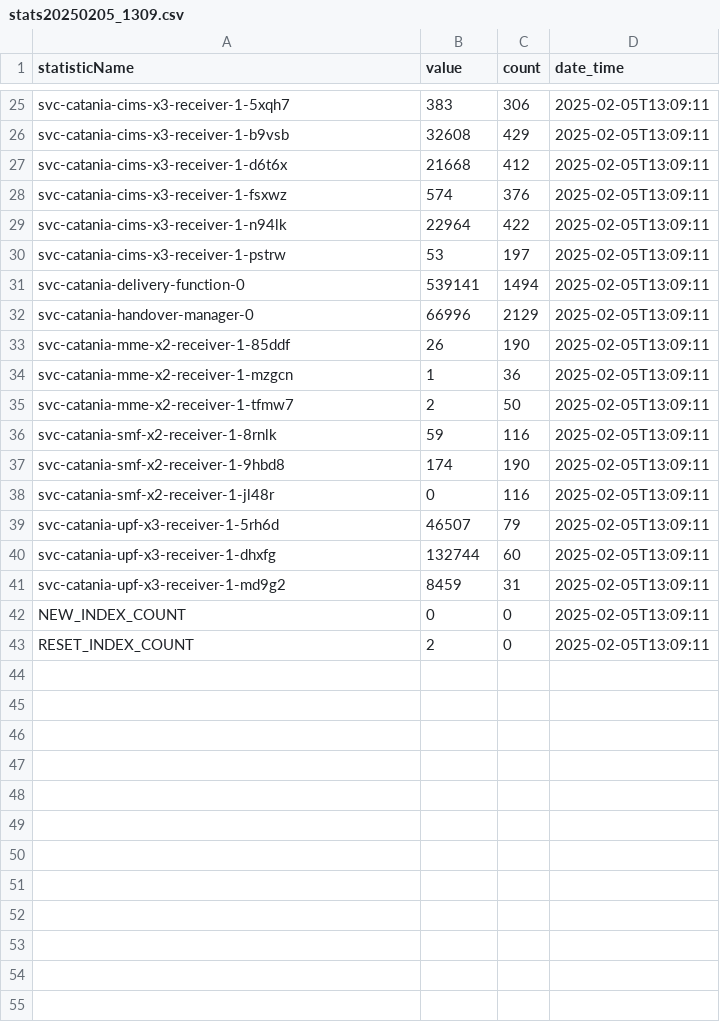
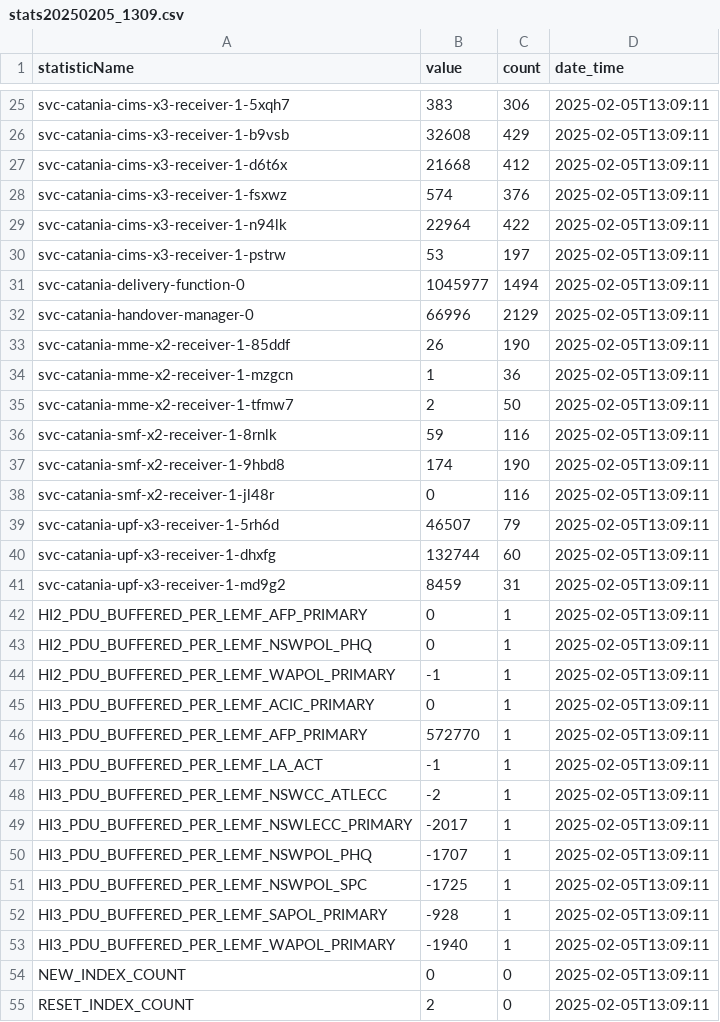
Before and after one commit to terry-flander/stats-server, a CSV file: data/summary-data/stats/csv/stats20250205_1309.csv, drawn as a sheet; only a part is shown, gaps mark what is left out.

Commit message:
Add automatic inclusion of BUFFERED Gauge values

```diff
--- a/data/summary-data/stats/csv/stats20250205_1309.csv
+++ b/data/summary-data/stats/csv/stats20250205_1309.csv
@@ -30,3 +30,3 @@ svc-catania-cims-x3-receiver-1-n94lk,22964,422,2025-02-05T13:09:11
 svc-catania-cims-x3-receiver-1-pstrw,53,197,2025-02-05T13:09:11
-svc-catania-delivery-function-0,539141,1494,2025-02-05T13:09:11
+svc-catania-delivery-function-0,1045977,1494,2025-02-05T13:09:11
 svc-catania-handover-manager-0,66996,2129,2025-02-05T13:09:11
@@ -41,2 +41,14 @@ svc-catania-upf-x3-receiver-1-dhxfg,132744,60,2025-02-05T13:09:11
 svc-catania-upf-x3-receiver-1-md9g2,8459,31,2025-02-05T13:09:11
+HI2_PDU_BUFFERED_PER_LEMF_AFP_PRIMARY,0,1,2025-02-05T13:09:11
+HI2_PDU_BUFFERED_PER_LEMF_NSWPOL_PHQ,0,1,2025-02-05T13:09:11
+HI2_PDU_BUFFERED_PER_LEMF_WAPOL_PRIMARY,-1,1,2025-02-05T13:09:11
+HI3_PDU_BUFFERED_PER_LEMF_ACIC_PRIMARY,0,1,2025-02-05T13:09:11
+HI3_PDU_BUFFERED_PER_LEMF_AFP_PRIMARY,572770,1,2025-02-05T13:09:11
+HI3_PDU_BUFFERED_PER_LEMF_LA_ACT,-1,1,2025-02-05T13:09:11
+HI3_PDU_BUFFERED_PER_LEMF_NSWCC_ATLECC,-2,1,2025-02-05T13:09:11
+HI3_PDU_BUFFERED_PER_LEMF_NSWLECC_PRIMARY,-2017,1,2025-02-05T13:09:11
+HI3_PDU_BUFFERED_PER_LEMF_NSWPOL_PHQ,-1707,1,2025-02-05T13:09:11
+HI3_PDU_BUFFERED_PER_LEMF_NSWPOL_SPC,-1725,1,2025-02-05T13:09:11
+HI3_PDU_BUFFERED_PER_LEMF_SAPOL_PRIMARY,-928,1,2025-02-05T13:09:11
+HI3_PDU_BUFFERED_PER_LEMF_WAPOL_PRIMARY,-1940,1,2025-02-05T13:09:11
 NEW_INDEX_COUNT,0,0,2025-02-05T13:09:11
```
Also changed, not shown: data/summary-data/stats/csv/stats20250205_1307.csv, data/summary-data/stats/csv/stats20250205_1311.csv, 41 other files.
